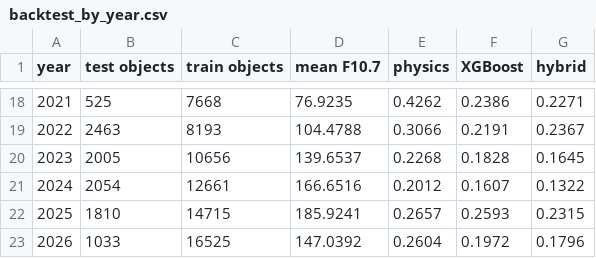
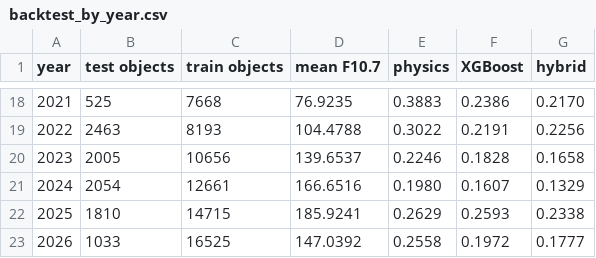
Before and after one commit to yatharthjag2008/Satellite_Reentry_Prediction, a CSV file: results/backtest_by_year.csv, drawn as a sheet; only a part is shown, gaps mark what is left out; the diff covers the shown part only.

```diff
--- a/results/backtest_by_year.csv
+++ b/results/backtest_by_year.csv
@@ -18,6 +18,6 @@ year,test objects,train objects,mean F10.7,physics,XGBoost,hybrid
-2021,525,7668,76.9235,0.4262,0.2386,0.2271
-2022,2463,8193,104.4788,0.3066,0.2191,0.2367
-2023,2005,10656,139.6537,0.2268,0.1828,0.1645
-2024,2054,12661,166.6516,0.2012,0.1607,0.1322
-2025,1810,14715,185.9241,0.2657,0.2593,0.2315
-2026,1033,16525,147.0392,0.2604,0.1972,0.1796
+2021,525,7668,76.9235,0.3883,0.2386,0.2170
+2022,2463,8193,104.4788,0.3022,0.2191,0.2256
+2023,2005,10656,139.6537,0.2246,0.1828,0.1658
+2024,2054,12661,166.6516,0.1980,0.1607,0.1329
+2025,1810,14715,185.9241,0.2629,0.2593,0.2338
+2026,1033,16525,147.0392,0.2558,0.1972,0.1777
```
Also changed, not shown: 32 edited cells elsewhere in this file, results/conformal_coverage.csv, results/error_table.csv, 14 other files.
